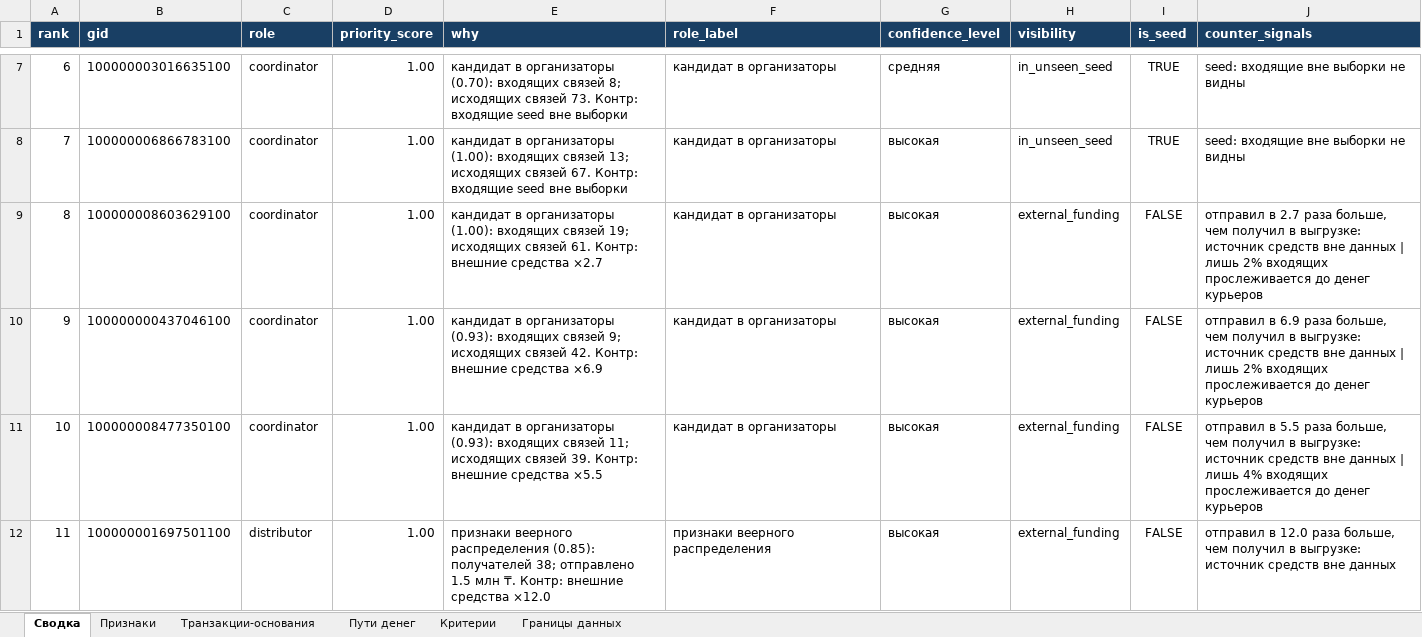
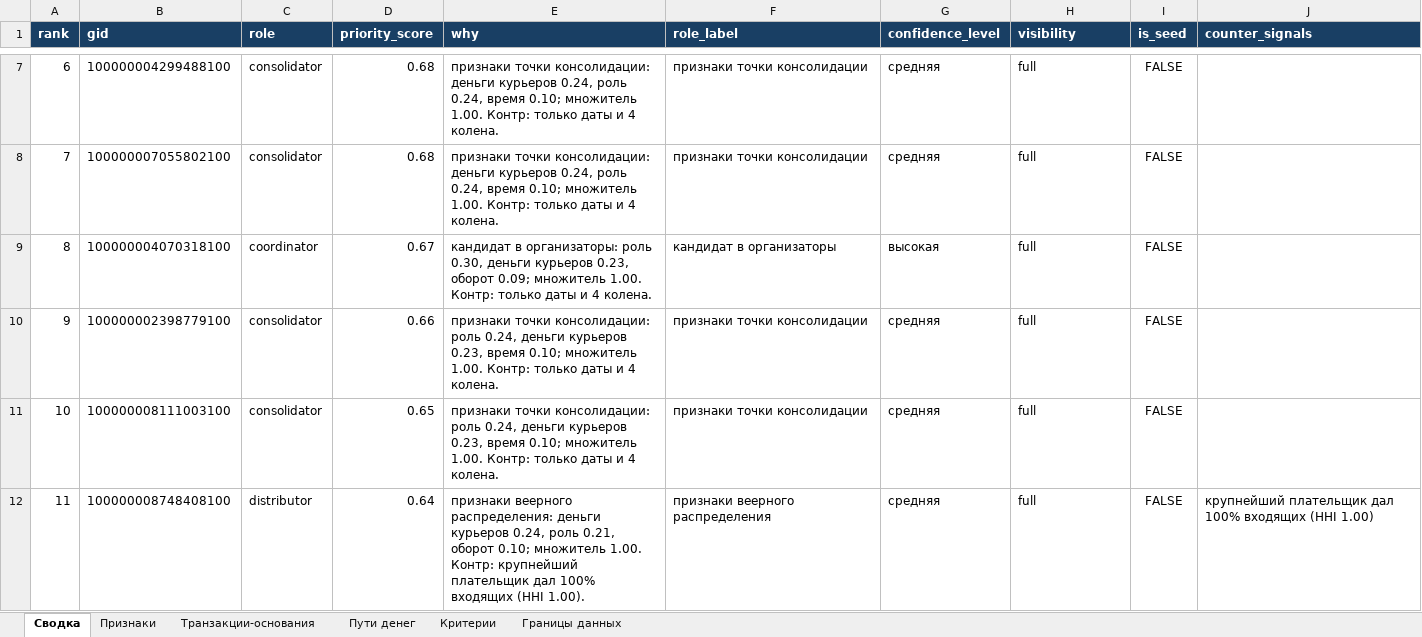
Before and after one commit to BAITC-Hacks/hack-1d79395e-brogrammers, an Excel workbook: out/evidence.xlsx, sheet Сводка, drawn as a sheet; only a part is shown, gaps mark what is left out; values as stored, in another font and other column widths than the file's, no borders; the diff covers the shown part only; the diff names each change by its address in the sheet, - before the commit and + after, or states it on an @@ line.

Commit message:
feat(core): clusters priority and audit [codex]

```diff
--- a/out/evidence.xlsx (sheet Сводка)
+++ b/out/evidence.xlsx (sheet Сводка)
-B7 (gid): 100000003016635100
+B7 (gid): 100000004299488100
-C7:C8 (role): coordinator
+C7:C8 (role): consolidator
-D7:D8 (priority_score): 1.00
+D7:D8 (priority_score): 0.68
-E7 (why): кандидат в организаторы (0.70): входящих связей 8; исходящих связей 73. Контр: входящие seed вне выборки
+E7 (why): признаки точки консолидации: деньги курьеров 0.24, роль 0.24, время 0.10; множитель 1.00. Контр: только даты и 4 колена.
-F7:F8 (role_label): кандидат в организаторы
+F7:F8 (role_label): признаки точки консолидации
-H7:H8 (visibility): in_unseen_seed
+H7:H8 (visibility): full
-I7:I8 (is_seed): TRUE
+I7:I8 (is_seed): FALSE
-J7:J8 (counter_signals): seed: входящие вне выборки не видны
+J7:J8 (counter_signals): (empty)
-B8 (gid): 100000006866783100
+B8 (gid): 100000007055802100
-E8 (why): кандидат в организаторы (1.00): входящих связей 13; исходящих связей 67. Контр: входящие seed вне выборки
+E8 (why): признаки точки консолидации: деньги курьеров 0.24, роль 0.24, время 0.10; множитель 1.00. Контр: только даты и 4 колена.
-G8 (confidence_level): высокая
+G8 (confidence_level): средняя
-B9 (gid): 100000008603629100
+B9 (gid): 100000004070318100
-D9 (priority_score): 1.00
+D9 (priority_score): 0.67
-E9 (why): кандидат в организаторы (1.00): входящих связей 19; исходящих связей 61. Контр: внешние средства ×2.7
+E9 (why): кандидат в организаторы: роль 0.30, деньги курьеров 0.23, оборот 0.09; множитель 1.00. Контр: только даты и 4 колена.
-H9:H12 (visibility): external_funding
+H9:H12 (visibility): full
-J9 (counter_signals): отправил в 2.7 раза больше, чем получил в выгрузке: источник средств вне данных | лишь 2% входящих прослеживается до денег курьеров
+J9 (counter_signals): (empty)
-B10 (gid): 100000000437046100
+B10 (gid): 100000002398779100
-C10:C11 (role): coordinator
+C10:C11 (role): consolidator
-D10 (priority_score): 1.00
+D10 (priority_score): 0.66
-E10 (why): кандидат в организаторы (0.93): входящих связей 9; исходящих связей 42. Контр: внешние средства ×6.9
+E10 (why): признаки точки консолидации: роль 0.24, деньги курьеров 0.23, время 0.10; множитель 1.00. Контр: только даты и 4 колена.
-F10:F11 (role_label): кандидат в организаторы
+F10:F11 (role_label): признаки точки консолидации
-G10:G12 (confidence_level): высокая
+G10:G12 (confidence_level): средняя
-J10 (counter_signals): отправил в 6.9 раза больше, чем получил в выгрузке: источник средств вне данных | лишь 2% входящих прослеживается до денег курьеров
+J10 (counter_signals): (empty)
-B11 (gid): 100000008477350100
+B11 (gid): 100000008111003100
-D11 (priority_score): 1.00
+D11 (priority_score): 0.65
-E11 (why): кандидат в организаторы (0.93): входящих связей 11; исходящих связей 39. Контр: внешние средства ×5.5
+E11 (why): признаки точки консолидации: роль 0.24, деньги курьеров 0.23, время 0.10; множитель 1.00. Контр: только даты и 4 колена.
-J11 (counter_signals): отправил в 5.5 раза больше, чем получил в выгрузке: источник средств вне данных | лишь 4% входящих прослеживается до денег курьеров
+J11 (counter_signals): (empty)
-B12 (gid): 100000001697501100
+B12 (gid): 100000008748408100
-D12 (priority_score): 1.00
+D12 (priority_score): 0.64
-E12 (why): признаки веерного распределения (0.85): получателей 38; отправлено 1.5 млн ₸. Контр: внешние средства ×12.0
+E12 (why): признаки веерного распределения: деньги курьеров 0.24, роль 0.21, оборот 0.10; множитель 1.00. Контр: крупнейший плательщик дал 100% входящих (HHI 1.00).
-J12 (counter_signals): отправил в 12.0 раза больше, чем получил в выгрузке: источник средств вне данных
+J12 (counter_signals): крупнейший плательщик дал 100% входящих (HHI 1.00)
```
Also changed, not shown: 176 edited cells elsewhere in this sheet, sheet Транзакции-основания, sheet Признаки, sheet Пути денег, sheet Границы данных, 21 other files.
